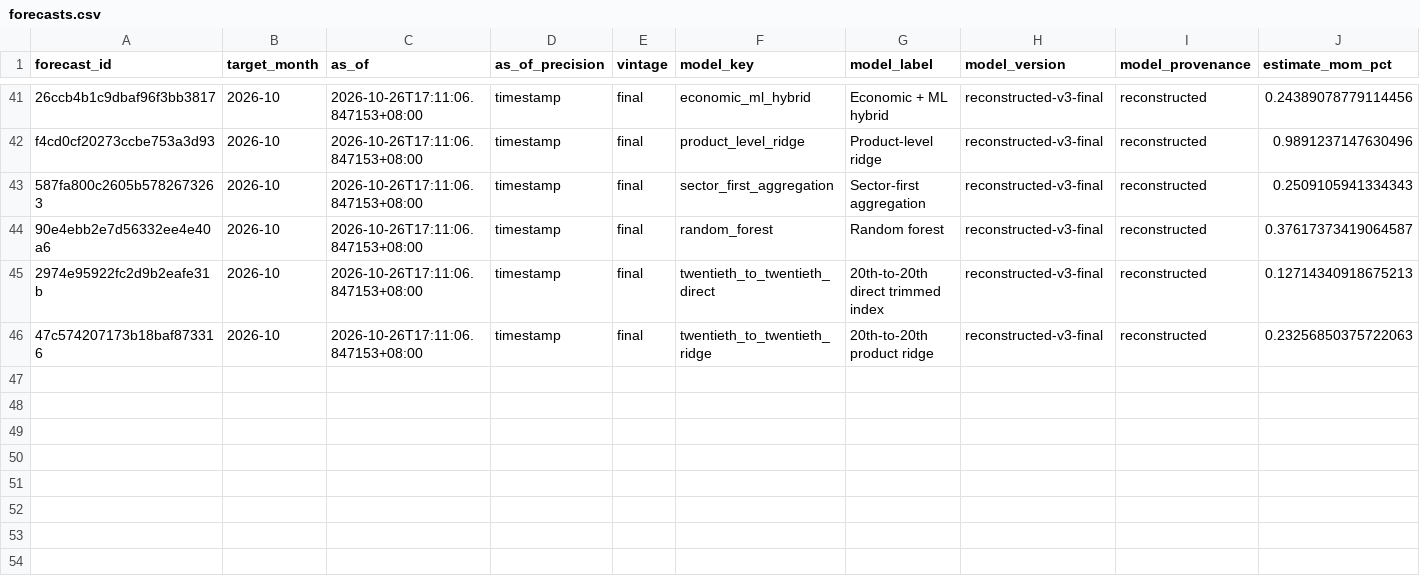
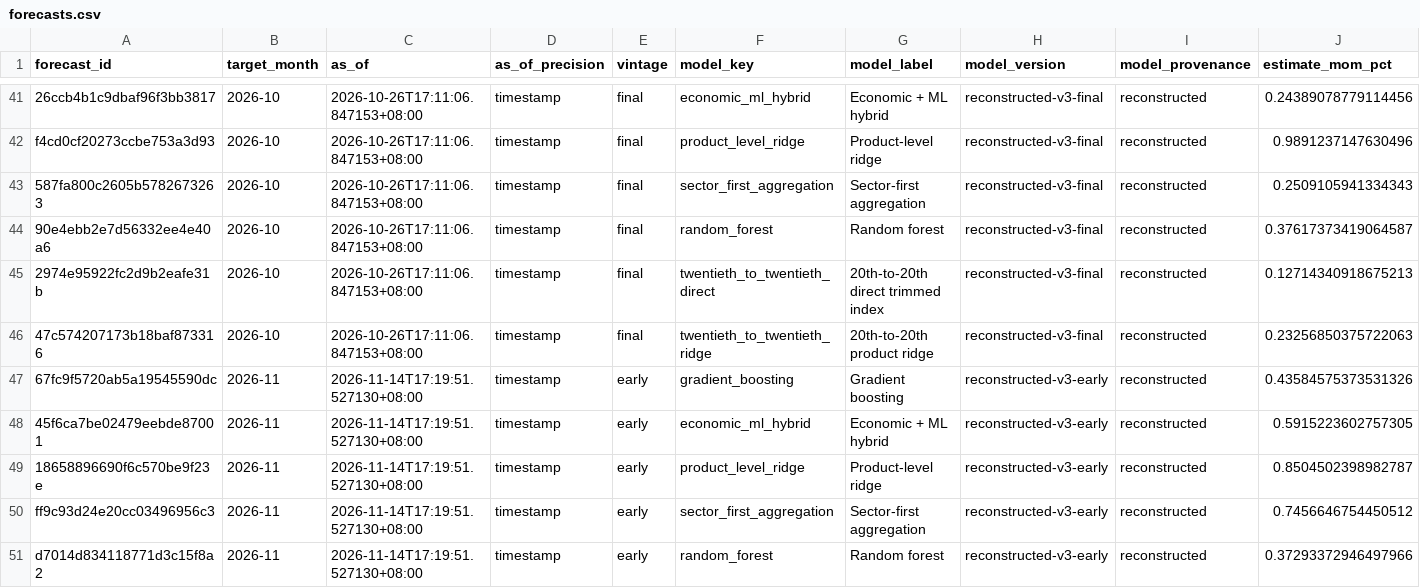
Before and after one commit to Emmanuelludo/china-ppi-nowcast, a CSV file: data/registry/forecasts.csv, drawn as a sheet; only a part is shown, gaps mark what is left out; rows hold the shown columns only; the diff names each change by its address in the sheet, - before the commit and + after, or states it on an @@ line.

```diff
--- a/data/registry/forecasts.csv
+++ b/data/registry/forecasts.csv
+row 47: 67fc9f5720ab5a19545590dc | 2026-11 | 2026-11-14T17:19:51.527130+08:00 | timestamp | early | gradient_boosting | Gradient boosting | reconstructed-v3-early | reconstructed | 0.43584575373531326
+row 48: 45f6ca7be02479eebde87001 | 2026-11 | 2026-11-14T17:19:51.527130+08:00 | timestamp | early | economic_ml_hybrid | Economic + ML hybrid | reconstructed-v3-early | reconstructed | 0.5915223602757305
+row 49: 18658896690f6c570be9f23e | 2026-11 | 2026-11-14T17:19:51.527130+08:00 | timestamp | early | product_level_ridge | Product-level ridge | reconstructed-v3-early | reconstructed | 0.8504502398982787
+row 50: ff9c93d24e20cc03496956c3 | 2026-11 | 2026-11-14T17:19:51.527130+08:00 | timestamp | early | sector_first_aggregation | Sector-first aggregation | reconstructed-v3-early | reconstructed | 0.7456646754450512
+row 51: d7014d834118771d3c15f8a2 | 2026-11 | 2026-11-14T17:19:51.527130+08:00 | timestamp | early | random_forest | Random forest | reconstructed-v3-early | reconstructed | 0.37293372946497966
```
Also changed, not shown: 14 other files.
